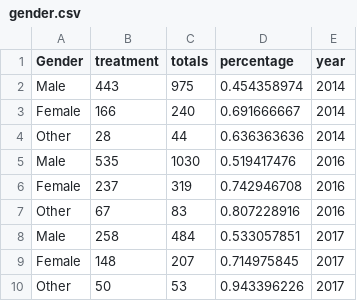
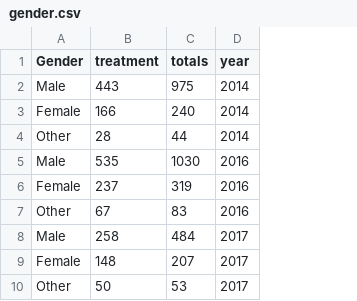
Before and after one commit to StefanLeeMonash/3179, a CSV file: week10_homework/data/gender.csv, drawn as a sheet; the diff names each change by its address in the sheet, - before the commit and + after, or states it on an @@ line.

Commit message:
Add files via upload

```diff
--- a/week10_homework/data/gender.csv
+++ b/week10_homework/data/gender.csv
-column D (percentage), rows 2-10: 0.454358974 | 0.691666667 | 0.636363636 | 0.519417476 | 0.742946708 | 0.807228916 | 0.533057851 | 0.714975845 | 0.943396226
```
